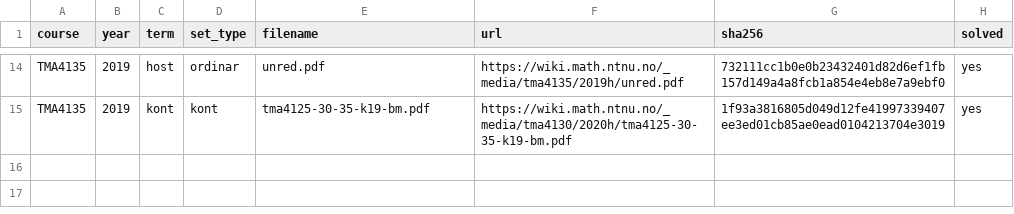
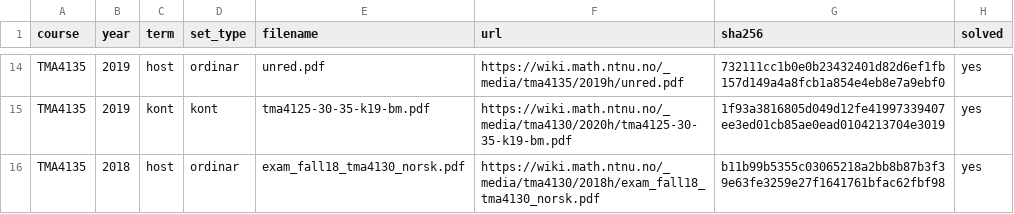
Before and after one commit to Torgersrud/eksamensrelevant4C, a CSV file: sources/MANIFEST.csv, drawn as a sheet; only a part is shown, gaps mark what is left out; the diff names each change by its address in the sheet, - before the commit and + after, or states it on an @@ line.

Commit message:
Batch 18: TMA4135 2018-host (4D/4N felleseksamen, bokmal) — 4 Oppgaver med losningsfiler (O1 Laplace, O3-variant 4N, O6 kvadratur, O7/O8/O9 numerikk ekskludert; O5 P2/P3-avvik som Kjeldevarsel), engelsk/4D-ns-gjengavningar og LF utan eiga manifestrad, indeks regenerert

```diff
--- a/sources/MANIFEST.csv
+++ b/sources/MANIFEST.csv
+row 16: TMA4135 | 2018 | host | ordinar | exam_fall18_tma4130_norsk.pdf | https://wiki.math.ntnu.no/_media/tma4130/2018h/exam_fall18_tma4130_norsk.pdf | b11b99b5355c03065218a2bb8b87b3f39e63fe3259e27f1641761bfac62fbf98 | yes
```
Also changed, not shown: 13 other files.
